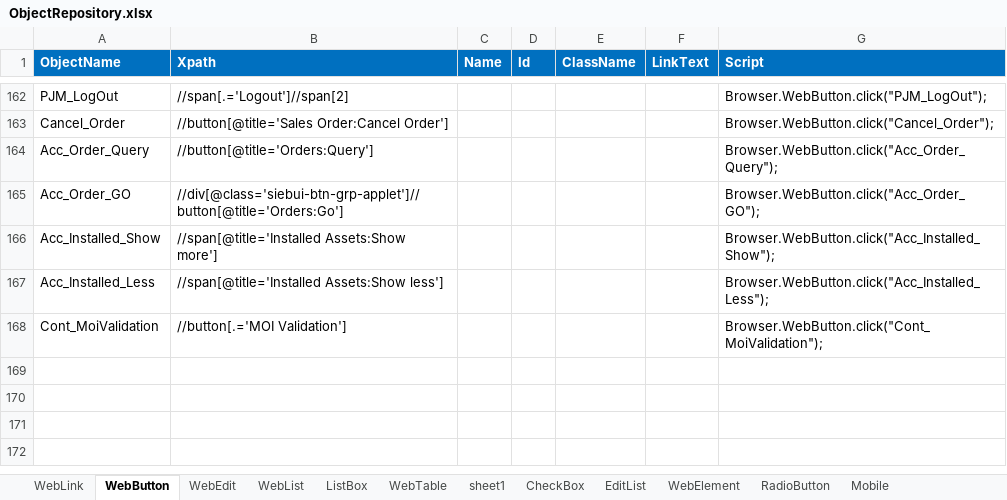
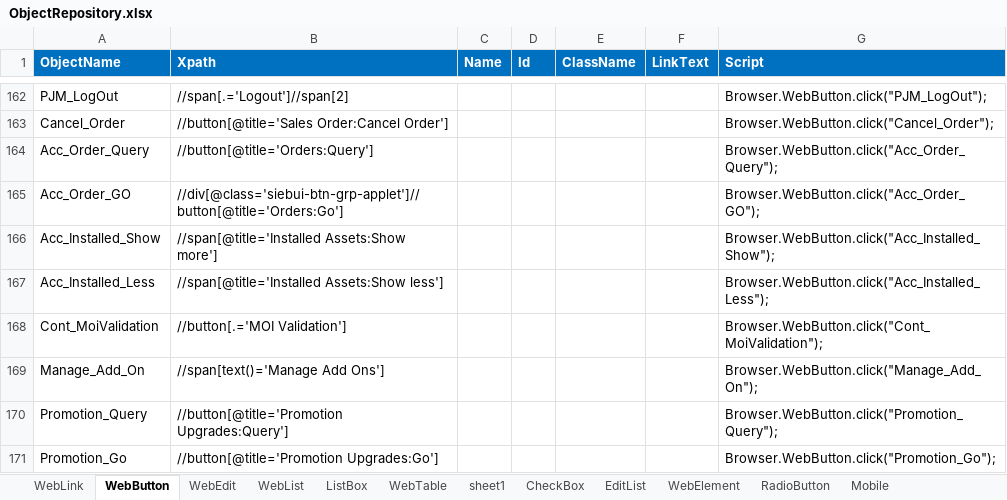
Before and after one commit to VFQA/VFQA_Business, an Excel workbook: Framework/Storage/ObjectRepository.xlsx, sheet WebButton, drawn as a sheet; only a part is shown, gaps mark what is left out; values as stored, in another font and other column widths than the file's, no borders; conditional formats not drawn; the diff names each change by its address in the sheet, - before the commit and + after, or states it on an @@ line.

Commit message:
Commit 5/21

```diff
--- a/Framework/Storage/ObjectRepository.xlsx (sheet WebButton)
+++ b/Framework/Storage/ObjectRepository.xlsx (sheet WebButton)
+row 169: Manage_Add_On | //span[text()='Manage Add Ons'] |  |  |  |  | Browser.WebButton.click("Manage_Add_On");
+row 170: Promotion_Query | //button[@title='Promotion Upgrades:Query'] |  |  |  |  | Browser.WebButton.click("Promotion_Query");
+row 171: Promotion_Go | //button[@title='Promotion Upgrades:Go'] |  |  |  |  | Browser.WebButton.click("Promotion_Go");
```
Also changed, not shown: sheet WebEdit.
